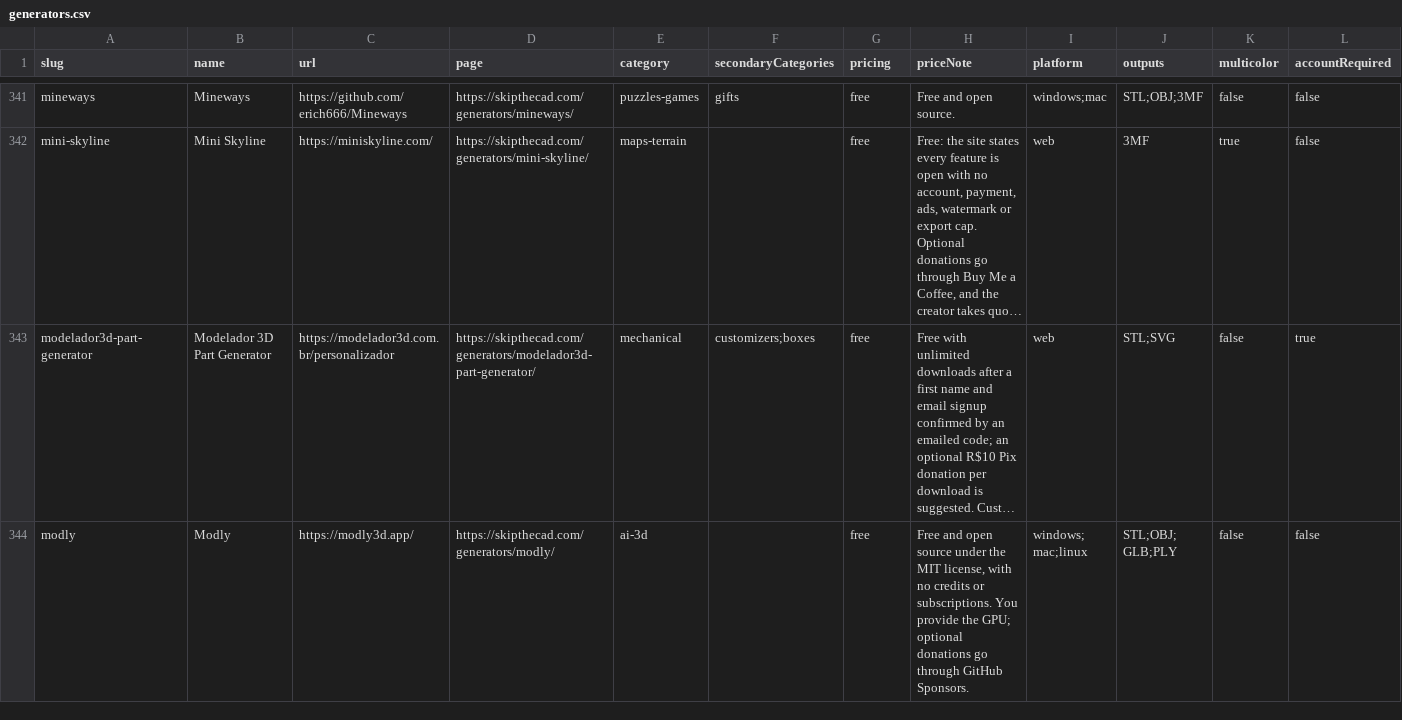
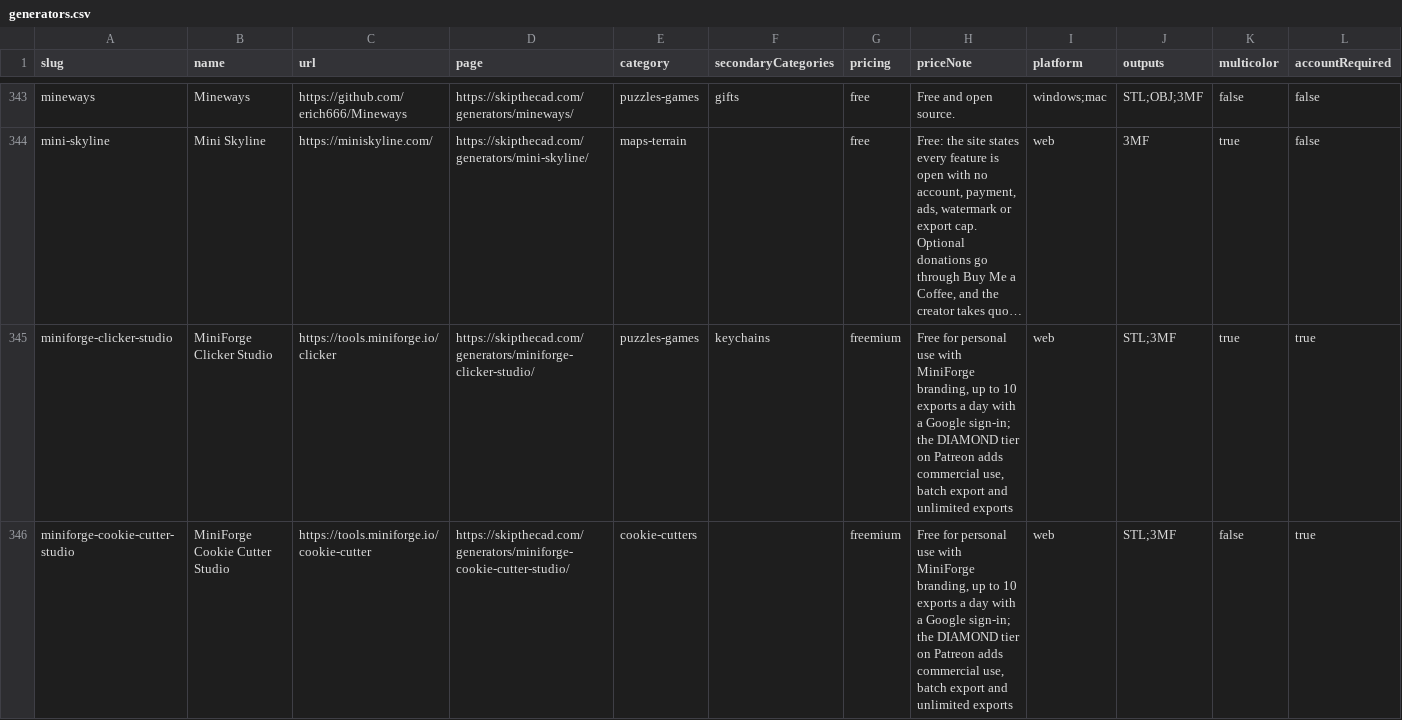
Before and after one commit to SimplySolid3D/3d-print-generators-dataset, a CSV file: data/generators.csv, drawn as a sheet; only a part is shown, gaps mark what is left out; the shorter side is filled out with more unchanged rows; long unchanged cells end in …; rows hold the shown columns only; the diff covers the shown part only; the diff names each change by its address in the sheet, - before the commit and + after, or states it on an @@ line.

```diff
--- a/data/generators.csv
+++ b/data/generators.csv
+row 345: miniforge-clicker-studio | MiniForge Clicker Studio | https://tools.miniforge.io/clicker | https://skipthecad.com/generators/miniforge-clicker-studio/ | puzzles-games | keychains | freemium | Free for personal use with MiniForge branding, up to 10 exports a day with a Google sign-in; the DIAMOND tier on Patreon adds commercial use, batch export and unlimited exports | web | STL;3MF | true | true
+row 346: miniforge-cookie-cutter-studio | MiniForge Cookie Cutter Studio | https://tools.miniforge.io/cookie-cutter | https://skipthecad.com/generators/miniforge-cookie-cutter-studio/ | cookie-cutters |  | freemium | Free for personal use with MiniForge branding, up to 10 exports a day with a Google sign-in; the DIAMOND tier on Patreon adds commercial use, batch export and unlimited exports | web | STL;3MF | false | true
```
Also changed, not shown: 5 added rows and 3 edited cells elsewhere in this file, 2 other files.
